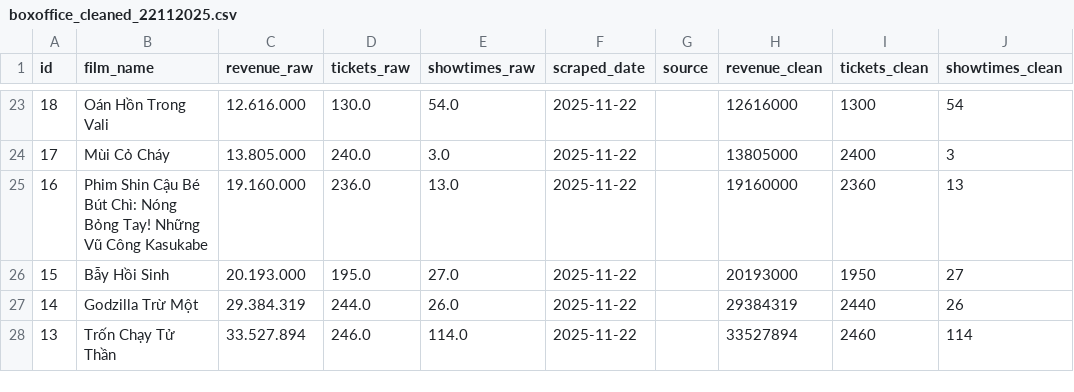
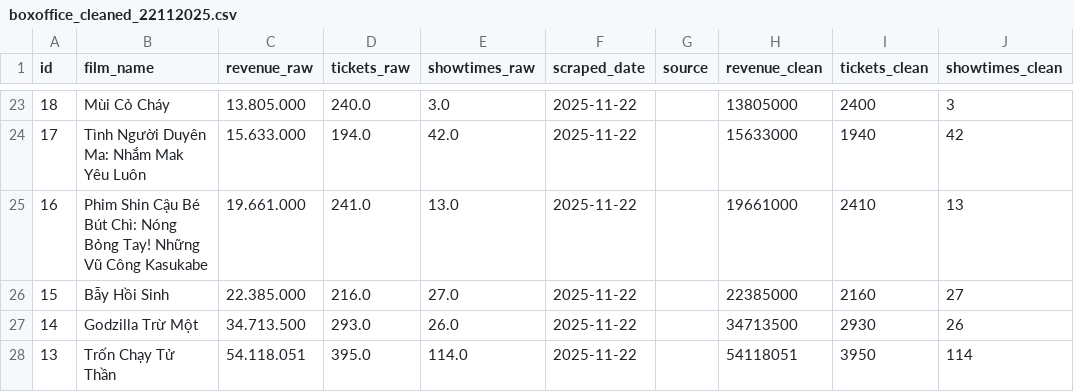
Before and after one commit to luanlv0902/DataWarehouse_BoxOfficeVN, a CSV file: data/cleaned/boxoffice_cleaned_22112025.csv, drawn as a sheet; only a part is shown, gaps mark what is left out; the diff covers the shown part only.

```diff
--- a/data/cleaned/boxoffice_cleaned_22112025.csv
+++ b/data/cleaned/boxoffice_cleaned_22112025.csv
@@ -23,6 +23,6 @@
-18,Oán Hồn Trong Vali,12.616.000,130.0,54.0,2025-11-22,,12616000,1300,54
-17,Mùi Cỏ Cháy,13.805.000,240.0,3.0,2025-11-22,,13805000,2400,3
-16,Phim Shin Cậu Bé Bút Chì: Nóng Bỏng Tay! Những Vũ Công Kasukabe,19.160.000,236.0,13.0,2025-11-22,,19160000,2360,13
-15,Bẫy Hồi Sinh,20.193.000,195.0,27.0,2025-11-22,,20193000,1950,27
-14,Godzilla Trừ Một,29.384.319,244.0,26.0,2025-11-22,,29384319,2440,26
-13,Trốn Chạy Tử Thần,33.527.894,246.0,114.0,2025-11-22,,33527894,2460,114
+18,Mùi Cỏ Cháy,13.805.000,240.0,3.0,2025-11-22,,13805000,2400,3
+17,Tình Người Duyên Ma: Nhắm Mak Yêu Luôn,15.633.000,194.0,42.0,2025-11-22,,15633000,1940,42
+16,Phim Shin Cậu Bé Bút Chì: Nóng Bỏng Tay! Những Vũ Công Kasukabe,19.661.000,241.0,13.0,2025-11-22,,19661000,2410,13
+15,Bẫy Hồi Sinh,22.385.000,216.0,27.0,2025-11-22,,22385000,2160,27
+14,Godzilla Trừ Một,34.713.500,293.0,26.0,2025-11-22,,34713500,2930,26
+13,Trốn Chạy Tử Thần,54.118.051,395.0,114.0,2025-11-22,,54118051,3950,114
```
Also changed, not shown: 1 added row, 1 removed row and 150 edited cells elsewhere in this file, data/aggregate/dm_daily_revenue_22112025.csv, data/aggregate/dm_top_movies_22112025.csv, 42 other files.
